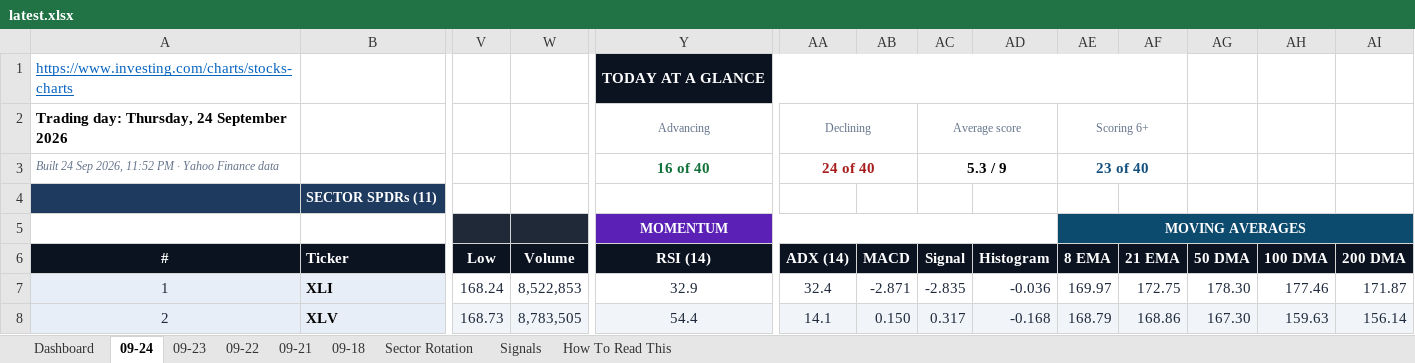
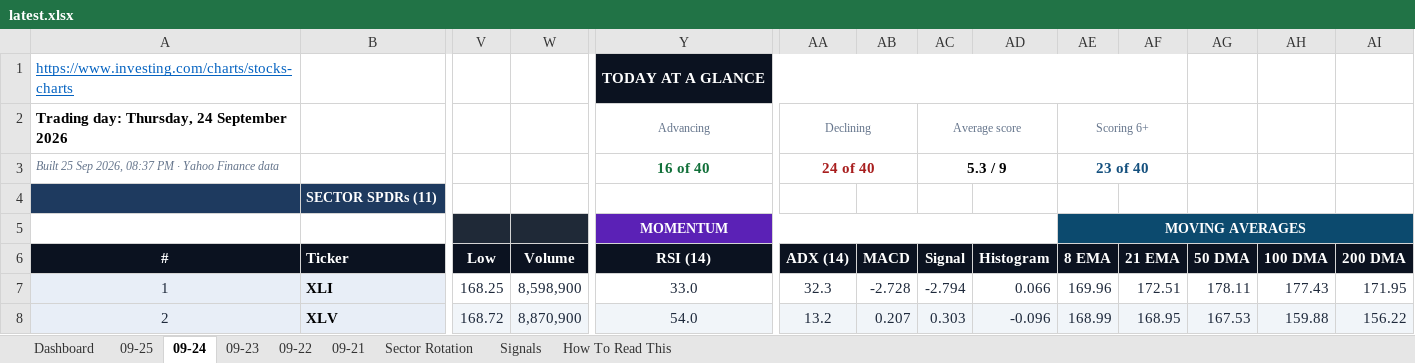
Before and after one commit to GeoWizard4645/Stock-Analysis-for-my-Grandpa, an Excel workbook: docs/data/latest.xlsx, sheet 09-24, drawn as a sheet; only a part is shown, gaps mark what is left out; values as stored, in another font and other column widths than the file's, no borders; conditional formats not drawn; the diff covers the shown part only; the diff names each change by its address in the sheet, - before the commit and + after, or states it on an @@ line.

```diff
--- a/docs/data/latest.xlsx (sheet 09-24)
+++ b/docs/data/latest.xlsx (sheet 09-24)
-sheet tab: 09-18
+sheet tab: 09-25
-A3 (#): Built 24 Sep 2026, 11:52 PM ·…
+A3 (#): Built 25 Sep 2026, 08:37 PM ·…
-V7 (Low): 168.24
+V7 (Low): 168.25
-W7 (Volume): 8,522,853
+W7 (Volume): 8,598,900
-Y7 (RSI (14)): 32.9
+Y7 (RSI (14)): 33.0
-AA7 (ADX (14)): 32.4
+AA7 (ADX (14)): 32.3
-AB7 (MACD): -2.871
+AB7 (MACD): -2.728
-AC7 (Signal): -2.835
+AC7 (Signal): -2.794
-AD7 (Histogram): -0.036
+AD7 (Histogram): 0.066
-AE7 (8 EMA): 169.97
+AE7 (8 EMA): 169.96
-AF7 (21 EMA): 172.75
+AF7 (21 EMA): 172.51
-AG7 (50 DMA): 178.30
+AG7 (50 DMA): 178.11
-AH7 (100 DMA): 177.46
+AH7 (100 DMA): 177.43
-AI7 (200 DMA): 171.87
+AI7 (200 DMA): 171.95
-V8 (Low): 168.73
+V8 (Low): 168.72
-W8 (Volume): 8,783,505
+W8 (Volume): 8,870,900
-Y8 (RSI (14)): 54.4
+Y8 (RSI (14)): 54.0
-AA8 (ADX (14)): 14.1
+AA8 (ADX (14)): 13.2
-AB8 (MACD): 0.150
+AB8 (MACD): 0.207
-AC8 (Signal): 0.317
+AC8 (Signal): 0.303
-AD8 (Histogram): -0.168
+AD8 (Histogram): -0.096
-AE8 (8 EMA): 168.79
+AE8 (8 EMA): 168.99
-AF8 (21 EMA): 168.86
+AF8 (21 EMA): 168.95
-AG8 (50 DMA): 167.30
+AG8 (50 DMA): 167.53
-AH8 (100 DMA): 159.63
+AH8 (100 DMA): 159.88
-AI8 (200 DMA): 156.14
+AI8 (200 DMA): 156.22
```
Also changed, not shown: 402 edited cells elsewhere in this sheet, sheet Dashboard, sheet 09-22, sheet Signals, sheet 09-23, sheet Sector Rotation, sheet 09-21, 1 other file.
